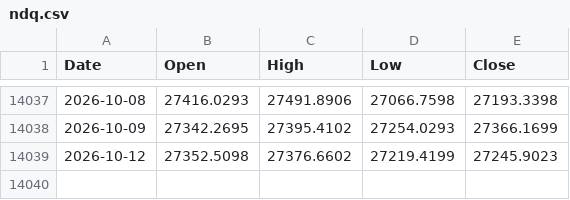
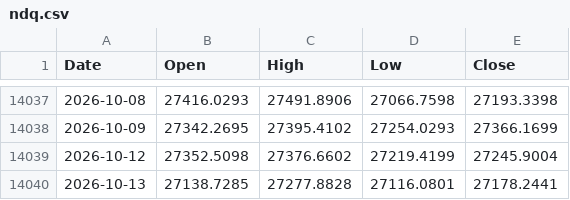
Before and after one commit to muneon0726-create/automation-market, a CSV file: data/ndq.csv, drawn as a sheet; only a part is shown, gaps mark what is left out.

```diff
--- a/data/ndq.csv
+++ b/data/ndq.csv
@@ -14038,2 +14038,3 @@ Date,Open,High,Low,Close
 2026-10-09,27342.2695,27395.4102,27254.0293,27366.1699
-2026-10-12,27352.5098,27376.6602,27219.4199,27245.9023
+2026-10-12,27352.5098,27376.6602,27219.4199,27245.9004
+2026-10-13,27138.7285,27277.8828,27116.0801,27178.2441
```
Also changed, not shown: data/nkx.csv, data/soxx.csv, 3 other files.
